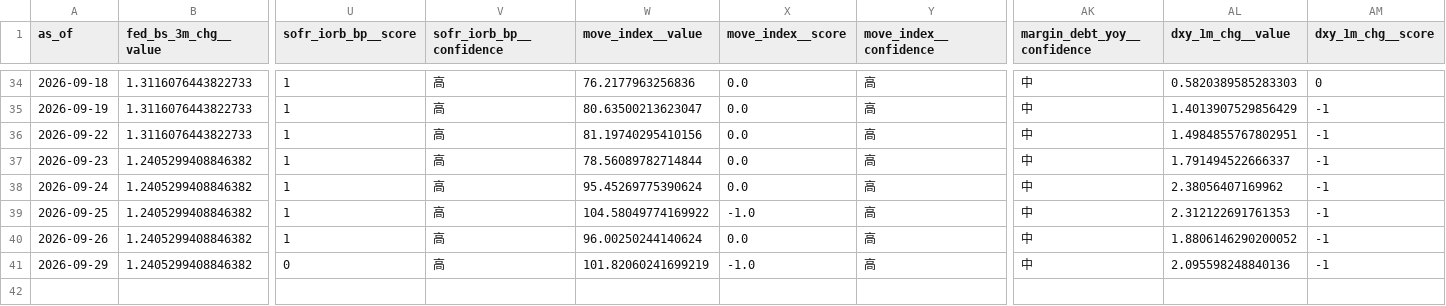
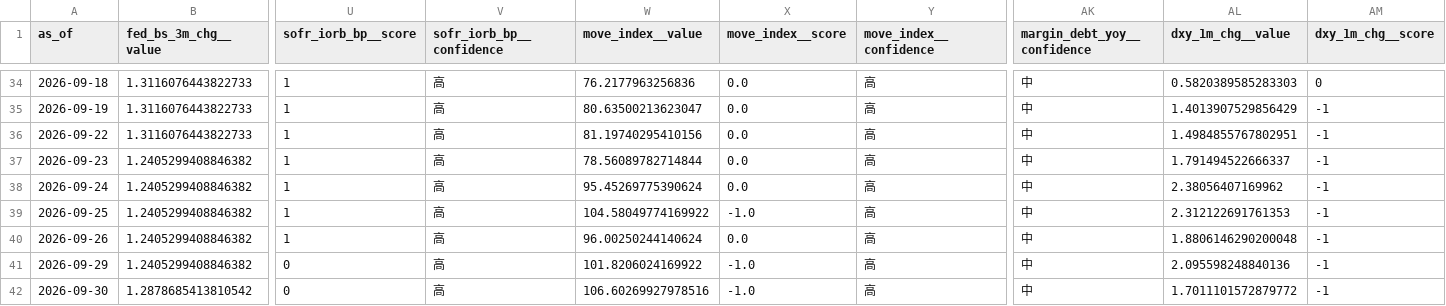
Before and after one commit to weiting1226/stock, a CSV file: docs/data/raw_indicators.csv, drawn as a sheet; only a part is shown, gaps mark what is left out; rows hold the shown columns only; the diff names each change by its address in the sheet, - before the commit and + after, or states it on an @@ line.

```diff
--- a/docs/data/raw_indicators.csv
+++ b/docs/data/raw_indicators.csv
-AL40 (dxy_1m_chg__value): 1.8806146290200052
+AL40 (dxy_1m_chg__value): 1.8806146290200048
-W41 (move_index__value): 101.82060241699219
+W41 (move_index__value): 101.8206024169922
+row 42: 2026-09-30 | 1.2878685413810542 | 0 | 高 | 106.60269927978516 | -1.0 | 高 | 中 | 1.7011101572879772 | -1
```
Also changed, not shown: docs/data/etf_snapshots.csv, docs/data/scores_history.csv, 2 other files.
